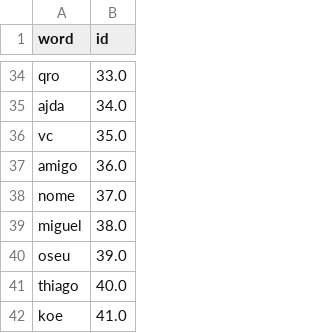
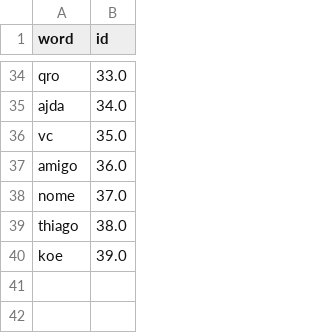
Before and after one commit to t-madeira/ChatBot, a CSV file: mapping.csv, drawn as a sheet; only a part is shown, gaps mark what is left out.

```diff
--- a/mapping.csv
+++ b/mapping.csv
@@ -38,5 +38,3 @@ amigo,36.0
 nome,37.0
-miguel,38.0
-oseu,39.0
-thiago,40.0
-koe,41.0
+thiago,38.0
+koe,39.0
```
Also changed, not shown: 3 other files.
